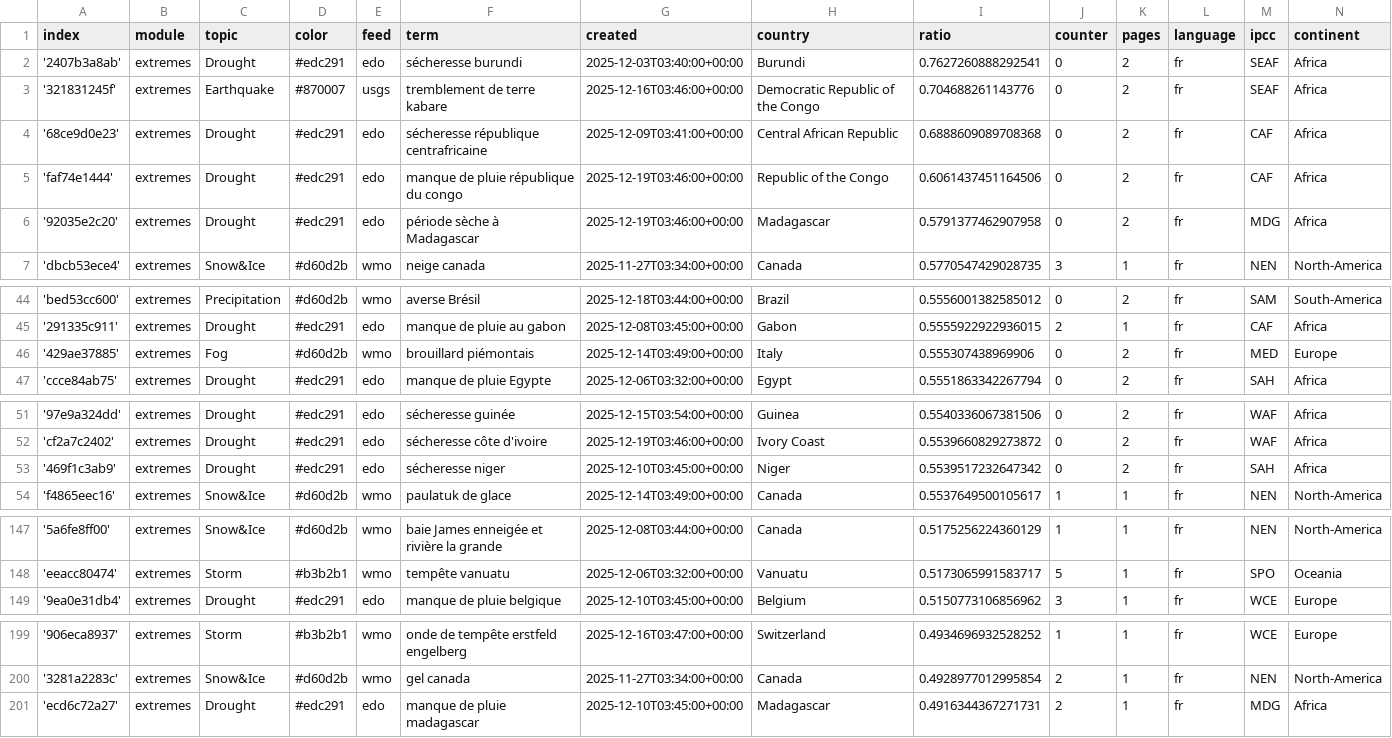
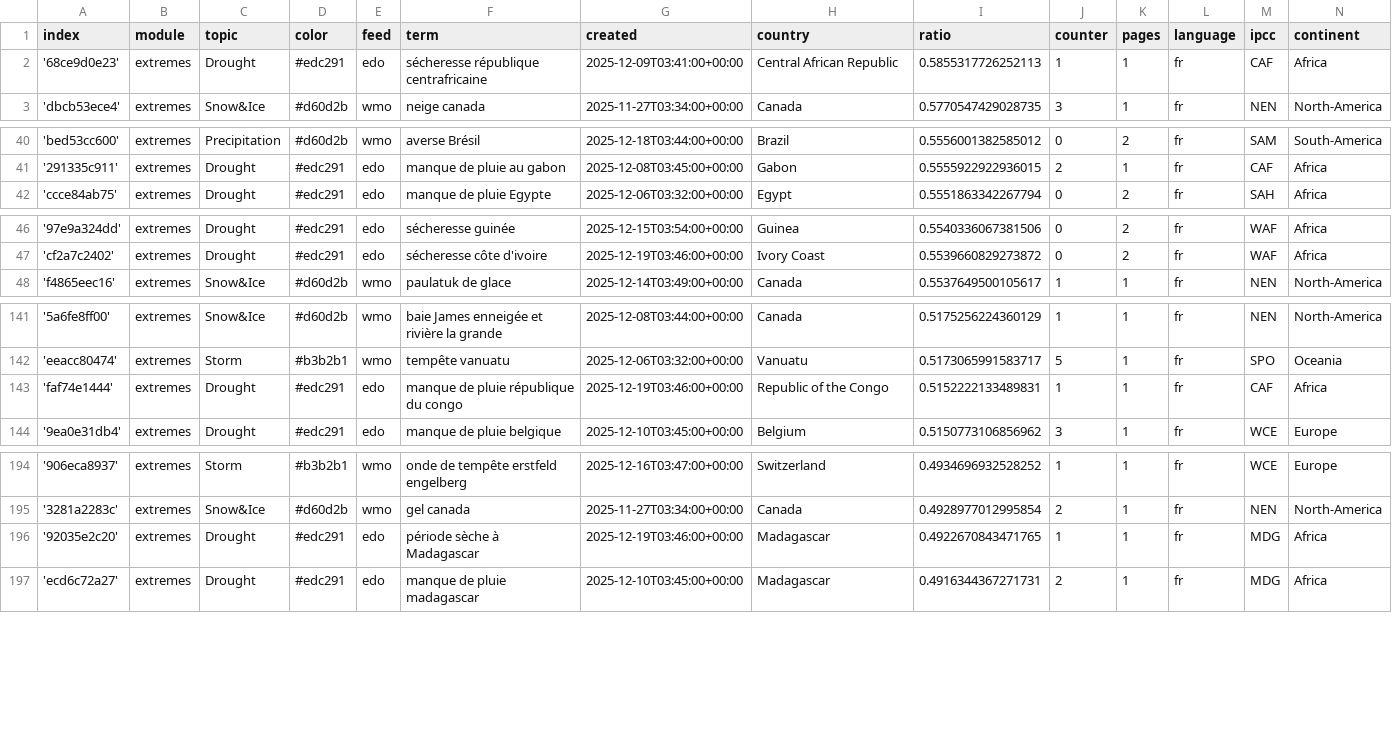
Before and after one commit to TinoH91news/frenchExtremes, a CSV file: terms.csv, drawn as a sheet; only a part is shown, gaps mark what is left out; the diff covers the shown part only.

Commit message:
Commit from GitHub Actions (harvest:0.0)

```diff
--- a/terms.csv
+++ b/terms.csv
@@ -1,7 +1,3 @@
 index,module,topic,color,feed,term,created,country,ratio,counter,pages,language,ipcc,continent
-'2407b3a8ab',extremes,Drought,#edc291,edo,sécheresse burundi,2025-12-03T03:40:00+00:00,Burundi,0.7627260888292541,0,2,fr,SEAF,Africa
-'321831245f',extremes,Earthquake,#870007,usgs,tremblement de terre kabare,2025-12-16T03:46:00+00:00,Democratic Republic of the Congo,0.704688261143776,0,2,fr,SEAF,Africa
-'68ce9d0e23',extremes,Drought,#edc291,edo,sécheresse république centrafricaine,2025-12-09T03:41:00+00:00,Central African Republic,0.6888609089708368,0,2,fr,CAF,Africa
-'faf74e1444',extremes,Drought,#edc291,edo,manque de pluie république du congo,2025-12-19T03:46:00+00:00,Republic of the Congo,0.6061437451164506,0,2,fr,CAF,Africa
-'92035e2c20',extremes,Drought,#edc291,edo,période sèche à Madagascar,2025-12-19T03:46:00+00:00,Madagascar,0.5791377462907958,0,2,fr,MDG,Africa
+'68ce9d0e23',extremes,Drought,#edc291,edo,sécheresse république centrafricaine,2025-12-09T03:41:00+00:00,Central African Republic,0.5855317726252113,1,1,fr,CAF,Africa
 'dbcb53ece4',extremes,Snow&Ice,#d60d2b,wmo,neige canada,2025-11-27T03:34:00+00:00,Canada,0.5770547429028735,3,1,fr,NEN,North-America
@@ -45,3 +41,2 @@ index,module,topic,color,feed,term,created,country,ratio,counter,pages,language,
 '291335c911',extremes,Drought,#edc291,edo,manque de pluie au gabon,2025-12-08T03:45:00+00:00,Gabon,0.5555922922936015,2,1,fr,CAF,Africa
-'429ae37885',extremes,Fog,#d60d2b,wmo,brouillard piémontais,2025-12-14T03:49:00+00:00,Italy,0.555307438969906,0,2,fr,MED,Europe
 'ccce84ab75',extremes,Drought,#edc291,edo,manque de pluie Egypte,2025-12-06T03:32:00+00:00,Egypt,0.5551863342267794,0,2,fr,SAH,Africa
@@ -52,3 +47,2 @@ index,module,topic,color,feed,term,created,country,ratio,counter,pages,language,
 'cf2a7c2402',extremes,Drought,#edc291,edo,sécheresse côte d'ivoire,2025-12-19T03:46:00+00:00,Ivory Coast,0.5539660829273872,0,2,fr,WAF,Africa
-'469f1c3ab9',extremes,Drought,#edc291,edo,sécheresse niger,2025-12-10T03:45:00+00:00,Niger,0.5539517232647342,0,2,fr,SAH,Africa
 'f4865eec16',extremes,Snow&Ice,#d60d2b,wmo,paulatuk de glace,2025-12-14T03:49:00+00:00,Canada,0.5537649500105617,1,1,fr,NEN,North-America
@@ -148,2 +142,3 @@ index,module,topic,color,feed,term,created,country,ratio,counter,pages,language,
 'eeacc80474',extremes,Storm,#b3b2b1,wmo,tempête vanuatu,2025-12-06T03:32:00+00:00,Vanuatu,0.5173065991583717,5,1,fr,SPO,Oceania
+'faf74e1444',extremes,Drought,#edc291,edo,manque de pluie république du congo,2025-12-19T03:46:00+00:00,Republic of the Congo,0.5152222133489831,1,1,fr,CAF,Africa
 '9ea0e31db4',extremes,Drought,#edc291,edo,manque de pluie belgique,2025-12-10T03:45:00+00:00,Belgium,0.5150773106856962,3,1,fr,WCE,Europe
@@ -200,2 +195,3 @@ index,module,topic,color,feed,term,created,country,ratio,counter,pages,language,
 '3281a2283c',extremes,Snow&Ice,#d60d2b,wmo,gel canada,2025-11-27T03:34:00+00:00,Canada,0.4928977012995854,2,1,fr,NEN,North-America
+'92035e2c20',extremes,Drought,#edc291,edo,période sèche à Madagascar,2025-12-19T03:46:00+00:00,Madagascar,0.4922670843471765,1,1,fr,MDG,Africa
 'ecd6c72a27',extremes,Drought,#edc291,edo,manque de pluie madagascar,2025-12-10T03:45:00+00:00,Madagascar,0.4916344367271731,2,1,fr,MDG,Africa
```
Also changed, not shown: 1 added row elsewhere in this file.
